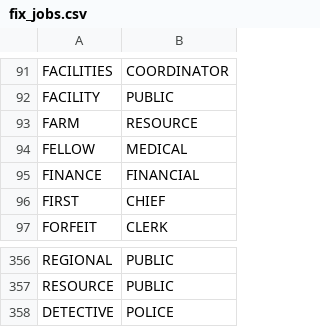
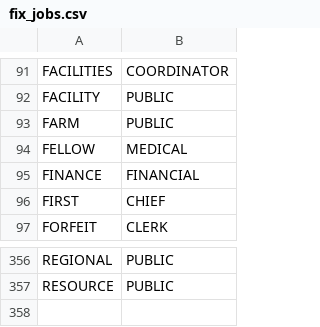
Before and after one commit to lucandreoli98/k-anonimity, a CSV file: fix_jobs.csv, drawn as a sheet; only a part is shown, gaps mark what is left out.

Commit message:
Add files via upload

```diff
--- a/fix_jobs.csv
+++ b/fix_jobs.csv
@@ -92,3 +92,3 @@
 "FACILITY","PUBLIC"
-"FARM","RESOURCE"
+"FARM","PUBLIC"
 "FELLOW","MEDICAL"
@@ -357,2 +357 @@
 "RESOURCE","PUBLIC"
-"DETECTIVE","POLICE"
```
